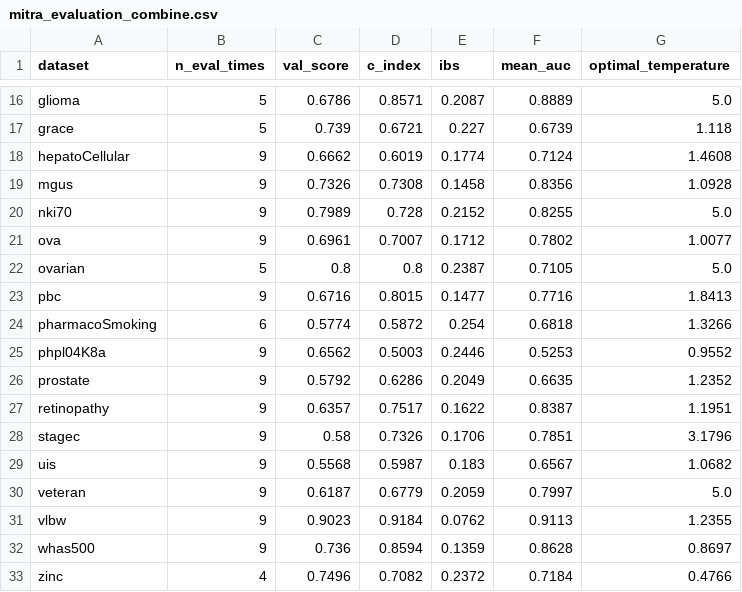
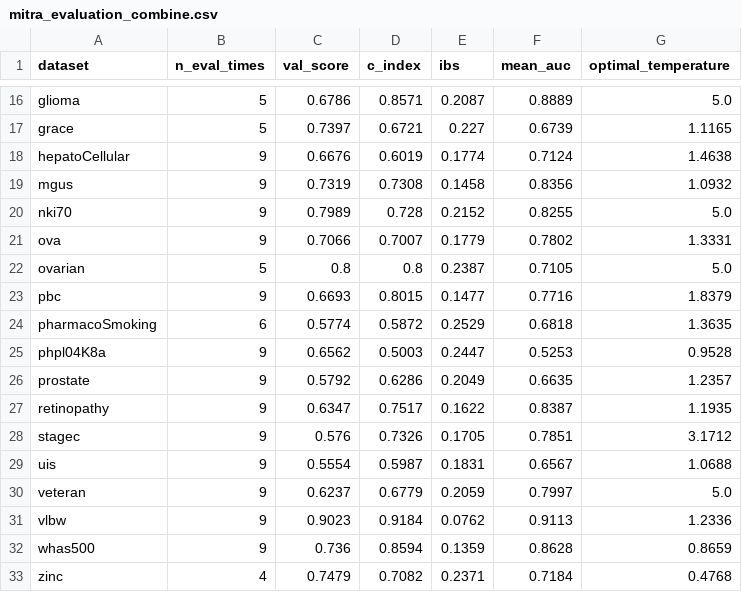
Before and after one commit to dain20000222/survival-tabpfn, a CSV file: mitra_evaluation_combine.csv, drawn as a sheet; only a part is shown, gaps mark what is left out; the diff covers the shown part only; the diff names each change by its address in the sheet, - before the commit and + after, or states it on an @@ line.

```diff
--- a/mitra_evaluation_combine.csv
+++ b/mitra_evaluation_combine.csv
-C17 (val_score): 0.739
+C17 (val_score): 0.7397
-G17 (optimal_temperature): 1.118
+G17 (optimal_temperature): 1.1165
-C18 (val_score): 0.6662
+C18 (val_score): 0.6676
-G18 (optimal_temperature): 1.4608
+G18 (optimal_temperature): 1.4638
-C19 (val_score): 0.7326
+C19 (val_score): 0.7319
-G19 (optimal_temperature): 1.0928
+G19 (optimal_temperature): 1.0932
-C21 (val_score): 0.6961
+C21 (val_score): 0.7066
-E21 (ibs): 0.1712
+E21 (ibs): 0.1779
-G21 (optimal_temperature): 1.0077
+G21 (optimal_temperature): 1.3331
-C23 (val_score): 0.6716
+C23 (val_score): 0.6693
-G23 (optimal_temperature): 1.8413
+G23 (optimal_temperature): 1.8379
-E24 (ibs): 0.254
+E24 (ibs): 0.2529
-G24 (optimal_temperature): 1.3266
+G24 (optimal_temperature): 1.3635
-E25 (ibs): 0.2446
+E25 (ibs): 0.2447
-G25 (optimal_temperature): 0.9552
+G25 (optimal_temperature): 0.9528
-G26 (optimal_temperature): 1.2352
+G26 (optimal_temperature): 1.2357
-C27 (val_score): 0.6357
+C27 (val_score): 0.6347
-G27 (optimal_temperature): 1.1951
+G27 (optimal_temperature): 1.1935
-C28 (val_score): 0.58
+C28 (val_score): 0.576
-E28 (ibs): 0.1706
+E28 (ibs): 0.1705
-G28 (optimal_temperature): 3.1796
+G28 (optimal_temperature): 3.1712
-C29 (val_score): 0.5568
+C29 (val_score): 0.5554
-E29 (ibs): 0.183
+E29 (ibs): 0.1831
-G29 (optimal_temperature): 1.0682
+G29 (optimal_temperature): 1.0688
-C30 (val_score): 0.6187
+C30 (val_score): 0.6237
-G31 (optimal_temperature): 1.2355
+G31 (optimal_temperature): 1.2336
-G32 (optimal_temperature): 0.8697
+G32 (optimal_temperature): 0.8659
-C33 (val_score): 0.7496
+C33 (val_score): 0.7479
-E33 (ibs): 0.2372
+E33 (ibs): 0.2371
-G33 (optimal_temperature): 0.4766
+G33 (optimal_temperature): 0.4768
```
Also changed, not shown: 32 edited cells elsewhere in this file, 11 other files.
